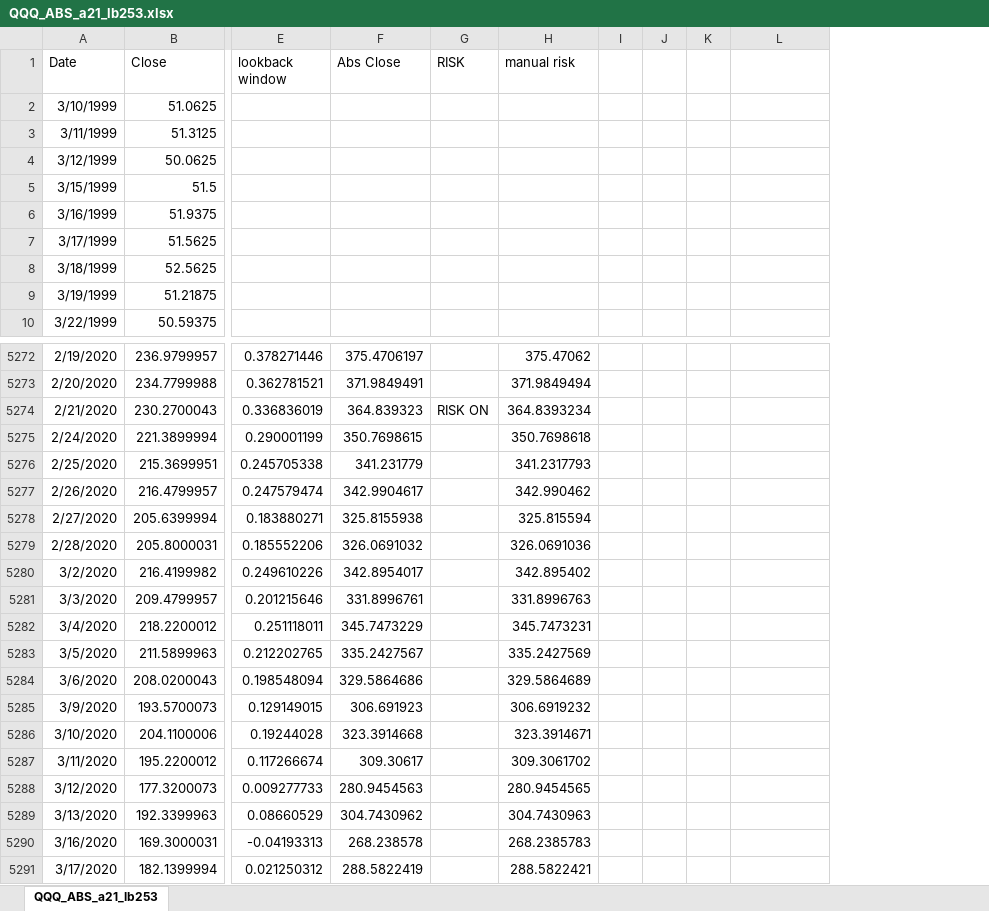
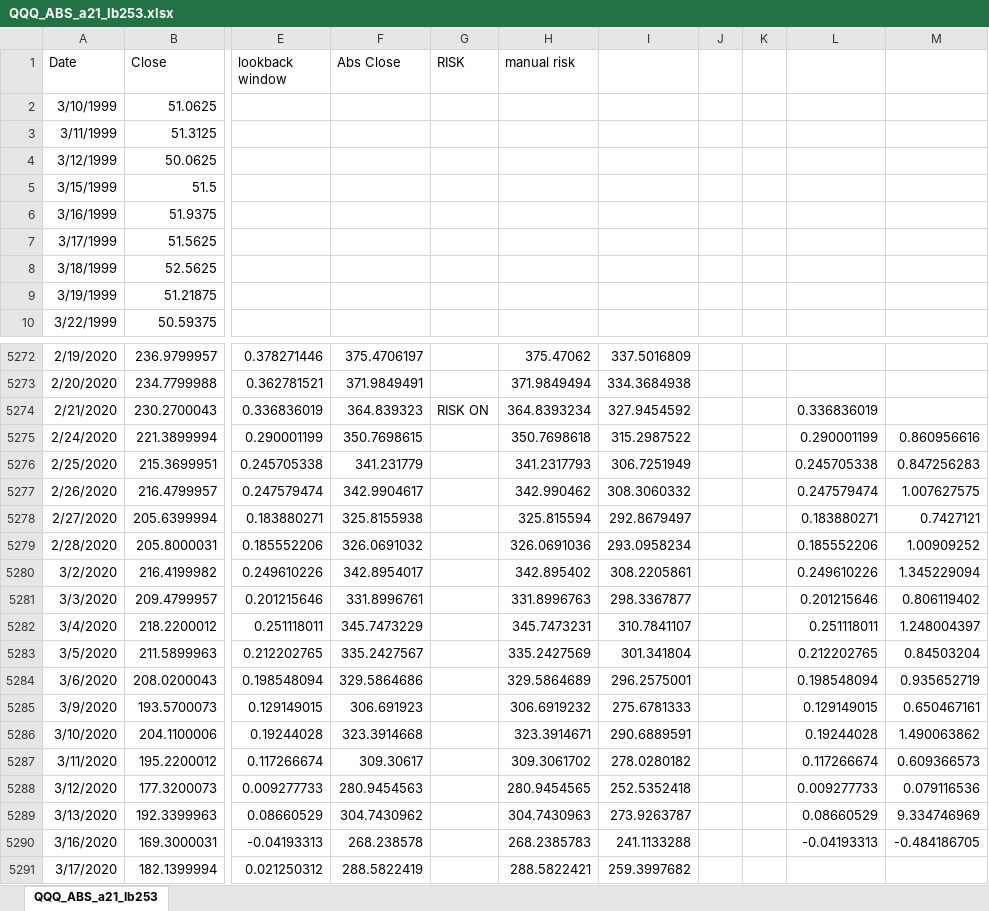
Before and after one commit to yochay/absolute-momentum, an Excel workbook: data/output/QQQ_ABS_a21_lb253.xlsx, sheet QQQ_ABS_a21_lb253, drawn as a sheet; only a part is shown, gaps mark what is left out; values as stored, in another font and other column widths than the file's, no borders; charts and pictures not drawn; removed rows and columns are numbered as before the commit, all else as after; the diff covers the shown part only; the diff names each change by its address in the sheet, - before the commit and + after, or states it on an @@ line.

```diff
--- a/data/output/QQQ_ABS_a21_lb253.xlsx (sheet QQQ_ABS_a21_lb253)
+++ b/data/output/QQQ_ABS_a21_lb253.xlsx (sheet QQQ_ABS_a21_lb253)
-column I, empty
+column I, rows 5272-5291: 337.5016809 | 334.3684938 | 327.9454592 | 315.2987522 | 306.7251949 | 308.3060332 | 292.8679497 | 293.0958234 | 308.2205861 | 298.3367877 | 310.7841107 | 301.341804 | 296.2575001 | 275.6781333 | 290.6889591 | 278.0280182 | 252.5352418 | 273.9263787 | 241.1133288 | 259.3997682
+column M, rows 5275-5290: 0.860956616 | 0.847256283 | 1.007627575 | 0.7427121 | 1.00909252 | 1.345229094 | 0.806119402 | 1.248004397 | 0.84503204 | 0.935652719 | 0.650467161 | 1.490063862 | 0.609366573 | 0.079116536 | 9.334746969 | -0.484186705
-L5274: (empty)
+L5274: 0.336836019
-L5275: (empty)
+L5275: 0.290001199
-L5276: (empty)
+L5276: 0.245705338
-L5277: (empty)
+L5277: 0.247579474
-L5278: (empty)
+L5278: 0.183880271
-L5279: (empty)
+L5279: 0.185552206
-L5280: (empty)
+L5280: 0.249610226
-L5281: (empty)
+L5281: 0.201215646
-L5282: (empty)
+L5282: 0.251118011
-L5283: (empty)
+L5283: 0.212202765
-L5284: (empty)
+L5284: 0.198548094
-L5285: (empty)
+L5285: 0.129149015
-L5286: (empty)
+L5286: 0.19244028
-L5287: (empty)
+L5287: 0.117266674
-L5288: (empty)
+L5288: 0.009277733
-L5289: (empty)
+L5289: 0.08660529
-L5290: (empty)
+L5290: -0.04193313
```
Also changed, not shown: 3 added rows and 1 edited cell elsewhere in this sheet, charts or pictures, 11 other files.
